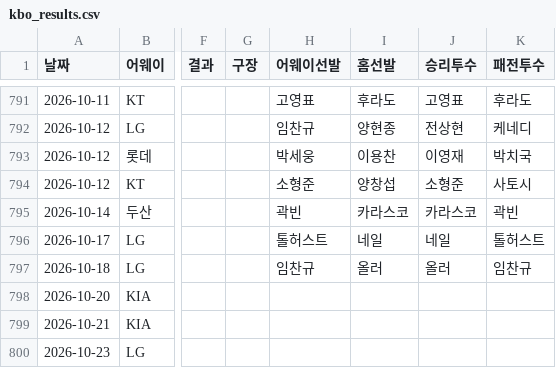
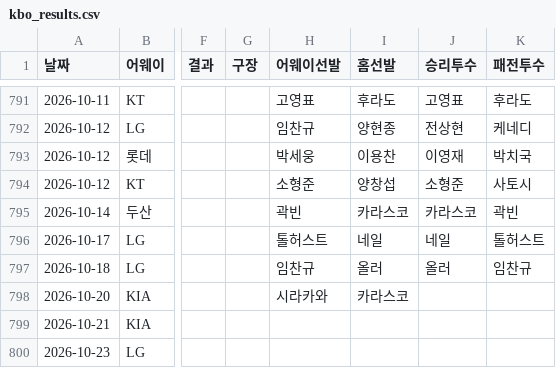
Before and after one commit to kiriring12/ncdinos, a CSV file: data/kbo_results.csv, drawn as a sheet; only a part is shown, gaps mark what is left out; the diff names each change by its address in the sheet, - before the commit and + after, or states it on an @@ line.

```diff
--- a/data/kbo_results.csv
+++ b/data/kbo_results.csv
-H798 (어웨이선발): (empty)
+H798 (어웨이선발): 시라카와
-I798 (홈선발): (empty)
+I798 (홈선발): 카라스코
```
Also changed, not shown: data/kbo_results_2026.csv.
